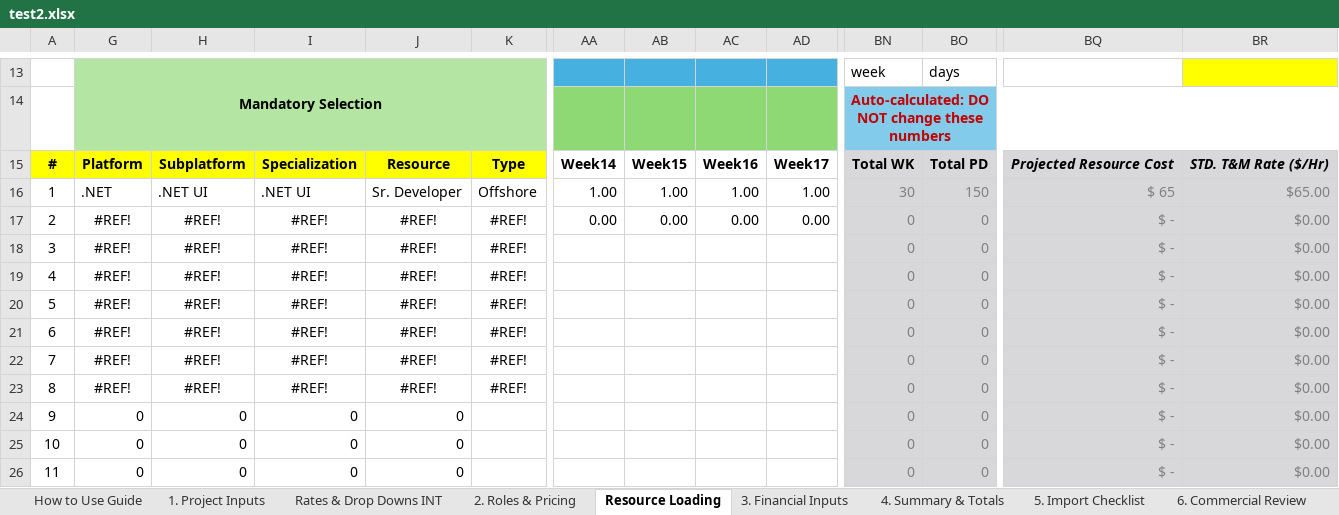
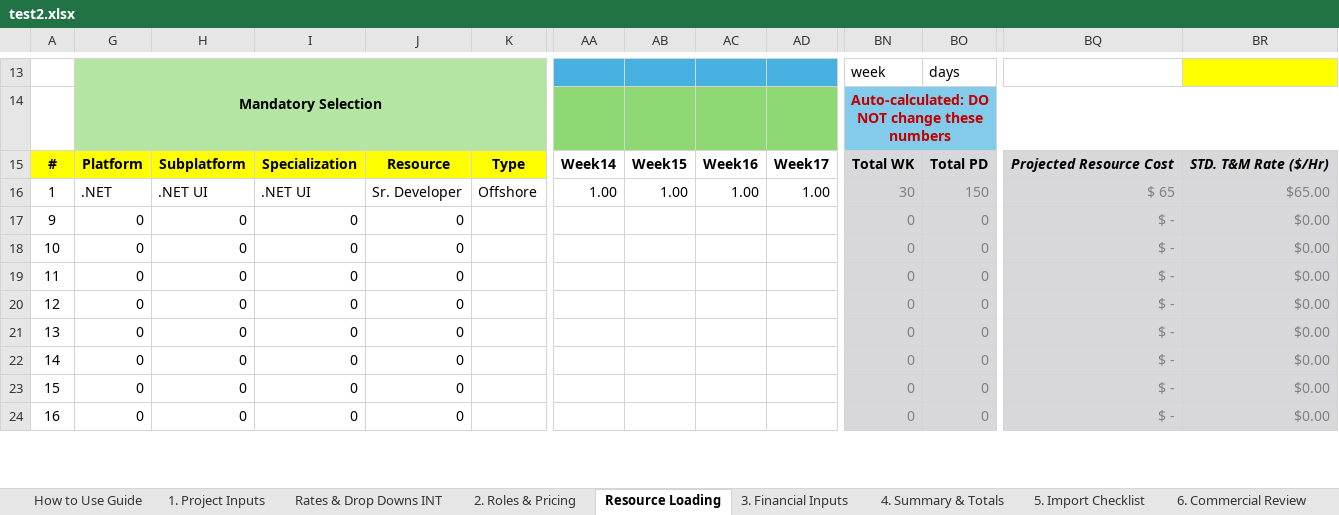
Before and after one commit to darvi-sunny/Test-Download, an Excel workbook: test2.xlsx, sheet Resource Loading, drawn as a sheet; only a part is shown, gaps mark what is left out; the shorter side is filled out with more unchanged rows; values as stored, in another font and other column widths than the file's, no borders; charts and pictures and conditional formats not drawn; removed rows and columns are numbered as before the commit, all else as after; rows hold the shown columns only; the diff covers the shown part only; the diff names each change by its address in the sheet, - before the commit and + after, or states it on an @@ line.

Commit message:
correcting the file

```diff
--- a/test2.xlsx (sheet Resource Loading)
+++ b/test2.xlsx (sheet Resource Loading)
-row 17: 2 | #REF! | #REF! | #REF! | #REF! | #REF! | 0.00 | 0.00 | 0.00 | 0.00 | 0 | 0 | $ - | $0.00
-row 18: 3 | #REF! | #REF! | #REF! | #REF! | #REF! |  |  |  |  | 0 | 0 | $ - | $0.00
-row 19: 4 | #REF! | #REF! | #REF! | #REF! | #REF! |  |  |  |  | 0 | 0 | $ - | $0.00
-row 20: 5 | #REF! | #REF! | #REF! | #REF! | #REF! |  |  |  |  | 0 | 0 | $ - | $0.00
-row 21: 6 | #REF! | #REF! | #REF! | #REF! | #REF! |  |  |  |  | 0 | 0 | $ - | $0.00
-row 22: 7 | #REF! | #REF! | #REF! | #REF! | #REF! |  |  |  |  | 0 | 0 | $ - | $0.00
-row 23: 8 | #REF! | #REF! | #REF! | #REF! | #REF! |  |  |  |  | 0 | 0 | $ - | $0.00
```
Also changed, not shown: 7 added rows, 7 removed rows and 10 edited cells elsewhere in this sheet, formulas that keep their value, hidden cells.
